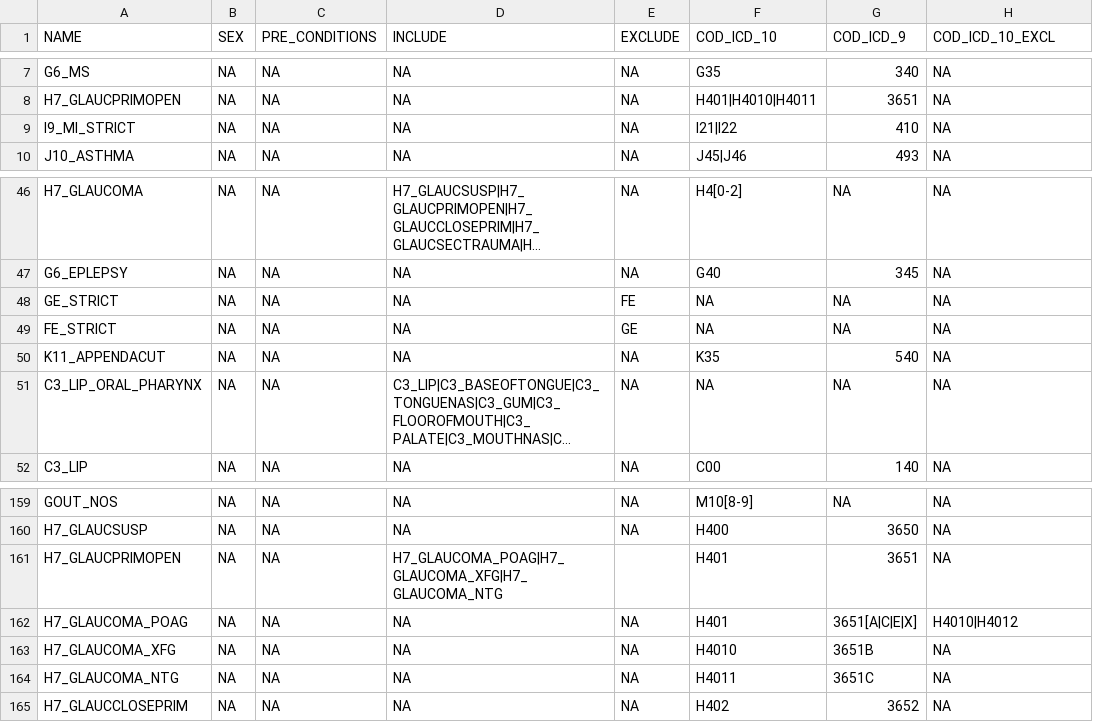
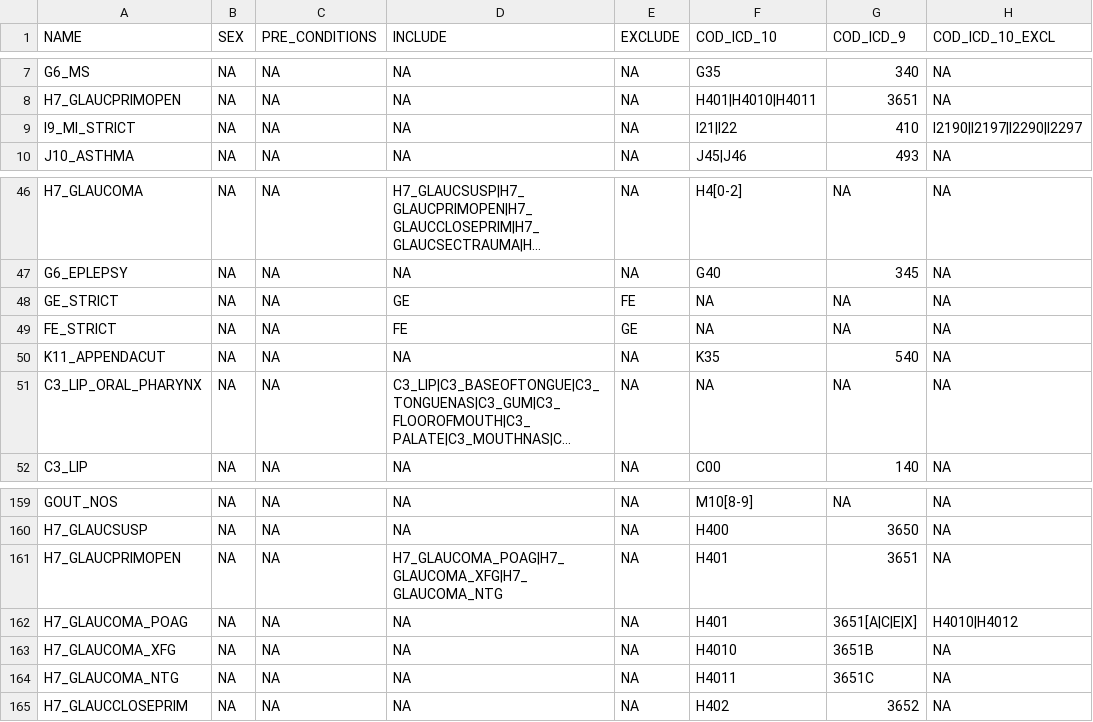
Before and after one commit to intervene-EU-H2020/flagship, a CSV file: UKBB_definitions_demo_TEST.csv, drawn as a sheet; only a part is shown, gaps mark what is left out; long unchanged cells end in …; the diff names each change by its address in the sheet, - before the commit and + after, or states it on an @@ line.

Commit message:
Update UKBB_definitions_demo_TEST.csv

```diff
--- a/UKBB_definitions_demo_TEST.csv
+++ b/UKBB_definitions_demo_TEST.csv
-H9 (COD_ICD_10_EXCL): NA
+H9 (COD_ICD_10_EXCL): I2190|I2197|I2290|I2297
-D48 (INCLUDE): NA
+D48 (INCLUDE): GE
-D49 (INCLUDE): NA
+D49 (INCLUDE): FE
-E161 (EXCLUDE): (empty)
+E161 (EXCLUDE): NA
```
